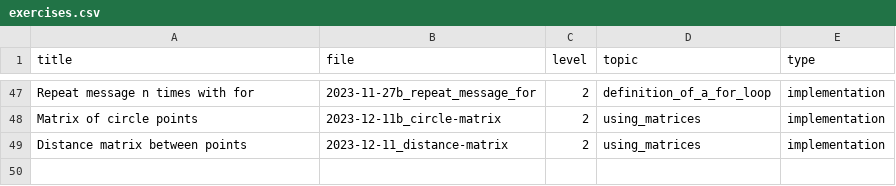
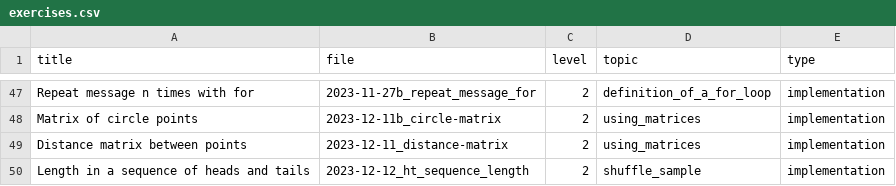
Before and after one commit to adamkocsis/Rcourse, a CSV file: _data/exercises.csv, drawn as a sheet; only a part is shown, gaps mark what is left out.

Commit message:
Added exercise for longeststreak.

```diff
--- a/_data/exercises.csv
+++ b/_data/exercises.csv
@@ -49 +49,2 @@ Matrix of circle points,2023-12-11b_circle-matrix,2,using_matrices,implementatio
 Distance matrix between points,2023-12-11_distance-matrix,2,using_matrices,implementation
+Length in a sequence of heads and tails,2023-12-12_ht_sequence_length,2,shuffle_sample,implementation
```
Also changed, not shown: 1 other file.
